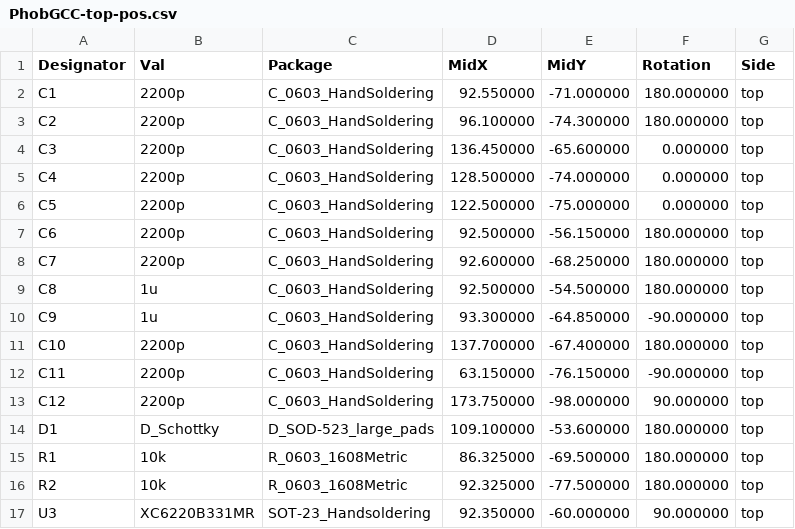
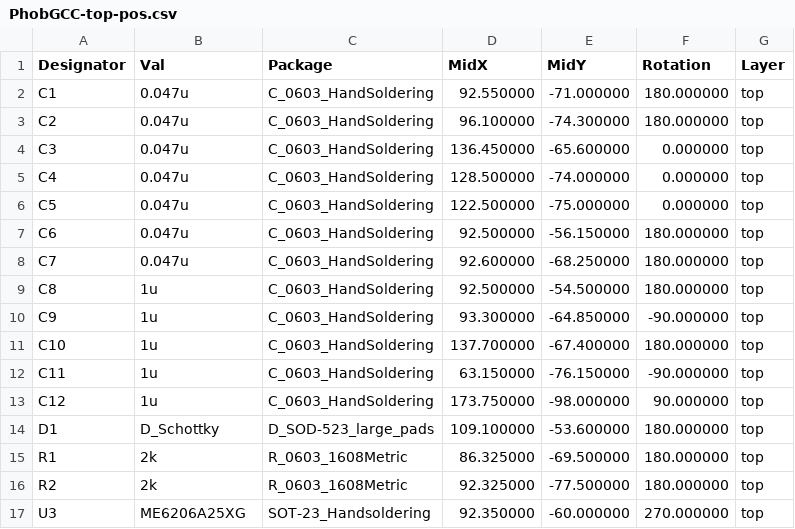
Before and after one commit to PhobGCC/PhobGCC-SW, a CSV file: PCB/JLCpcb/PhobGCC-top-pos.csv, drawn as a sheet.

```diff
--- a/PCB/JLCpcb/PhobGCC-top-pos.csv
+++ b/PCB/JLCpcb/PhobGCC-top-pos.csv
@@ -1,17 +1,17 @@
-Designator,Val,Package,MidX,MidY,Rotation,Side
-"C1","2200p","C_0603_HandSoldering",92.550000,-71.000000,180.000000,top
-"C2","2200p","C_0603_HandSoldering",96.100000,-74.300000,180.000000,top
-"C3","2200p","C_0603_HandSoldering",136.450000,-65.600000,0.000000,top
-"C4","2200p","C_0603_HandSoldering",128.500000,-74.000000,0.000000,top
-"C5","2200p","C_0603_HandSoldering",122.500000,-75.000000,0.000000,top
-"C6","2200p","C_0603_HandSoldering",92.500000,-56.150000,180.000000,top
-"C7","2200p","C_0603_HandSoldering",92.600000,-68.250000,180.000000,top
+Designator,Val,Package,MidX,MidY,Rotation,Layer
+"C1","0.047u","C_0603_HandSoldering",92.550000,-71.000000,180.000000,top
+"C2","0.047u","C_0603_HandSoldering",96.100000,-74.300000,180.000000,top
+"C3","0.047u","C_0603_HandSoldering",136.450000,-65.600000,0.000000,top
+"C4","0.047u","C_0603_HandSoldering",128.500000,-74.000000,0.000000,top
+"C5","0.047u","C_0603_HandSoldering",122.500000,-75.000000,0.000000,top
+"C6","0.047u","C_0603_HandSoldering",92.500000,-56.150000,180.000000,top
+"C7","0.047u","C_0603_HandSoldering",92.600000,-68.250000,180.000000,top
 "C8","1u","C_0603_HandSoldering",92.500000,-54.500000,180.000000,top
 "C9","1u","C_0603_HandSoldering",93.300000,-64.850000,-90.000000,top
-"C10","2200p","C_0603_HandSoldering",137.700000,-67.400000,180.000000,top
-"C11","2200p","C_0603_HandSoldering",63.150000,-76.150000,-90.000000,top
-"C12","2200p","C_0603_HandSoldering",173.750000,-98.000000,90.000000,top
+"C10","1u","C_0603_HandSoldering",137.700000,-67.400000,180.000000,top
+"C11","1u","C_0603_HandSoldering",63.150000,-76.150000,-90.000000,top
+"C12","1u","C_0603_HandSoldering",173.750000,-98.000000,90.000000,top
 "D1","D_Schottky","D_SOD-523_large_pads",109.100000,-53.600000,180.000000,top
-"R1","10k","R_0603_1608Metric",86.325000,-69.500000,180.000000,top
-"R2","10k","R_0603_1608Metric",92.325000,-77.500000,180.000000,top
-"U3","XC6220B331MR","SOT-23_Handsoldering",92.350000,-60.000000,90.000000,top
+"R1","2k","R_0603_1608Metric",86.325000,-69.500000,180.000000,top
+"R2","2k","R_0603_1608Metric",92.325000,-77.500000,180.000000,top
+"U3","ME6206A25XG","SOT-23_Handsoldering",92.350000,-60.000000,270.000000,top
```
Also changed, not shown: PCB/JLCpcb/PhobGCC.csv, 16 other files.
